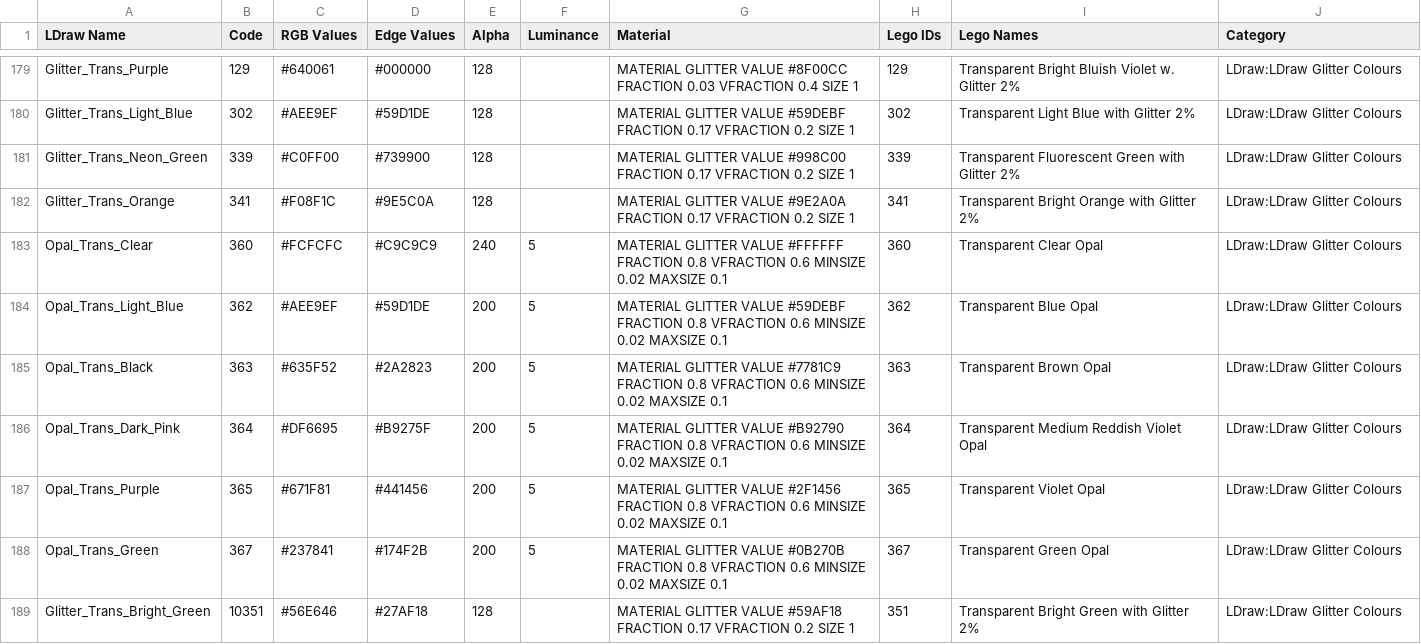
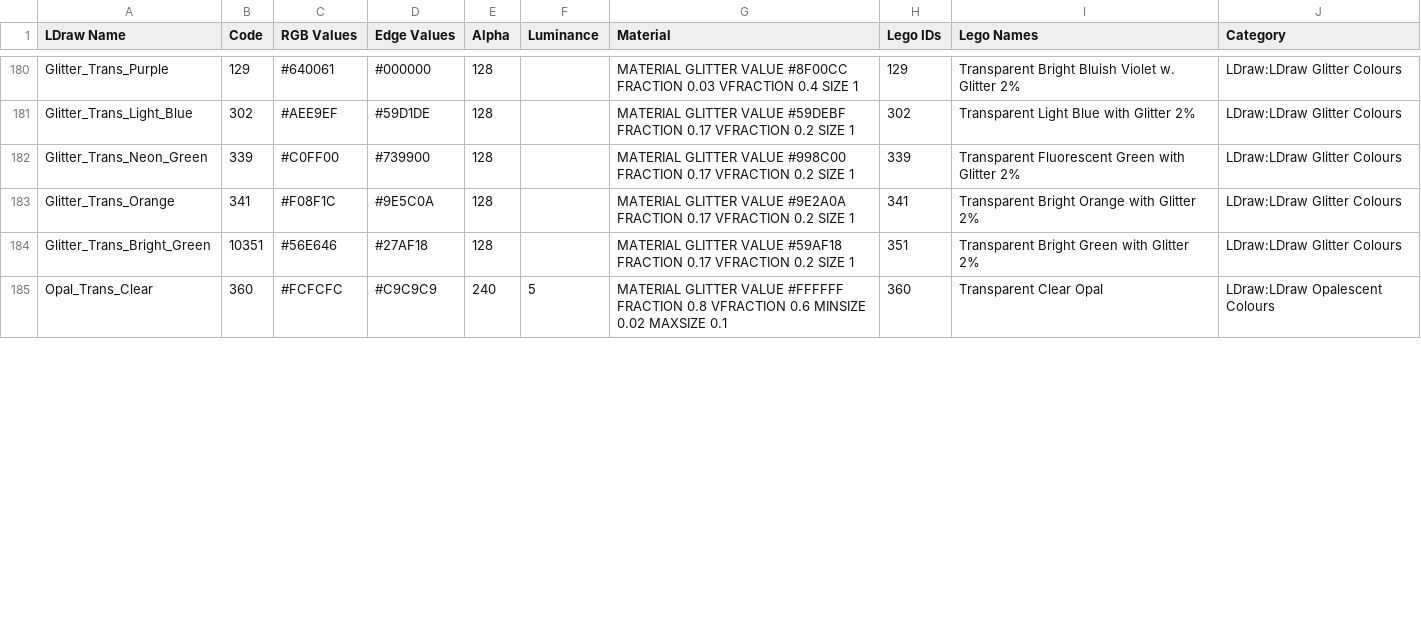
Before and after one commit to Nexusnui/3DToLD, a CSV file: ThreeDToLD/brick_data/colour_definitions.csv, drawn as a sheet; only a part is shown, gaps mark what is left out; removed rows and columns are numbered as before the commit, all else as after; the diff covers the shown part only; the diff names each change by its address in the sheet, - before the commit and + after, or states it on an @@ line.

Commit message:
- updated colours and categories to LDraw update 2026-01

```diff
--- a/ThreeDToLD/brick_data/colour_definitions.csv
+++ b/ThreeDToLD/brick_data/colour_definitions.csv
-row 183: Opal_Trans_Clear | 360 | #FCFCFC | #C9C9C9 | 240 | 5 | MATERIAL GLITTER VALUE #FFFFFF FRACTION 0.8 VFRACTION 0.6 MINSIZE 0.02 MAXSIZE 0.1 | 360 | Transparent Clear Opal | LDraw:LDraw Glitter Colours
-row 184: Opal_Trans_Light_Blue | 362 | #AEE9EF | #59D1DE | 200 | 5 | MATERIAL GLITTER VALUE #59DEBF FRACTION 0.8 VFRACTION 0.6 MINSIZE 0.02 MAXSIZE 0.1 | 362 | Transparent Blue Opal | LDraw:LDraw Glitter Colours
-row 185: Opal_Trans_Black | 363 | #635F52 | #2A2823 | 200 | 5 | MATERIAL GLITTER VALUE #7781C9 FRACTION 0.8 VFRACTION 0.6 MINSIZE 0.02 MAXSIZE 0.1 | 363 | Transparent Brown Opal | LDraw:LDraw Glitter Colours
-row 186: Opal_Trans_Dark_Pink | 364 | #DF6695 | #B9275F | 200 | 5 | MATERIAL GLITTER VALUE #B92790 FRACTION 0.8 VFRACTION 0.6 MINSIZE 0.02 MAXSIZE 0.1 | 364 | Transparent Medium Reddish Violet Opal | LDraw:LDraw Glitter Colours
-row 187: Opal_Trans_Purple | 365 | #671F81 | #441456 | 200 | 5 | MATERIAL GLITTER VALUE #2F1456 FRACTION 0.8 VFRACTION 0.6 MINSIZE 0.02 MAXSIZE 0.1 | 365 | Transparent Violet Opal | LDraw:LDraw Glitter Colours
-row 188: Opal_Trans_Green | 367 | #237841 | #174F2B | 200 | 5 | MATERIAL GLITTER VALUE #0B270B FRACTION 0.8 VFRACTION 0.6 MINSIZE 0.02 MAXSIZE 0.1 | 367 | Transparent Green Opal | LDraw:LDraw Glitter Colours
+row 185: Opal_Trans_Clear | 360 | #FCFCFC | #C9C9C9 | 240 | 5 | MATERIAL GLITTER VALUE #FFFFFF FRACTION 0.8 VFRACTION 0.6 MINSIZE 0.02 MAXSIZE 0.1 | 360 | Transparent Clear Opal | LDraw:LDraw Opalescent Colours
```
Also changed, not shown: 9 added rows, 1 removed row, 2 moved rows and 2 edited cells elsewhere in this file, 1 other file.
